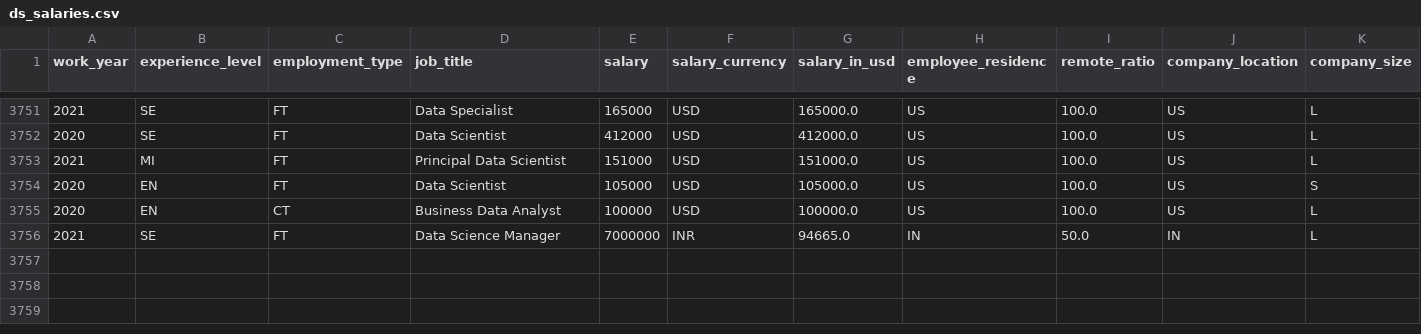
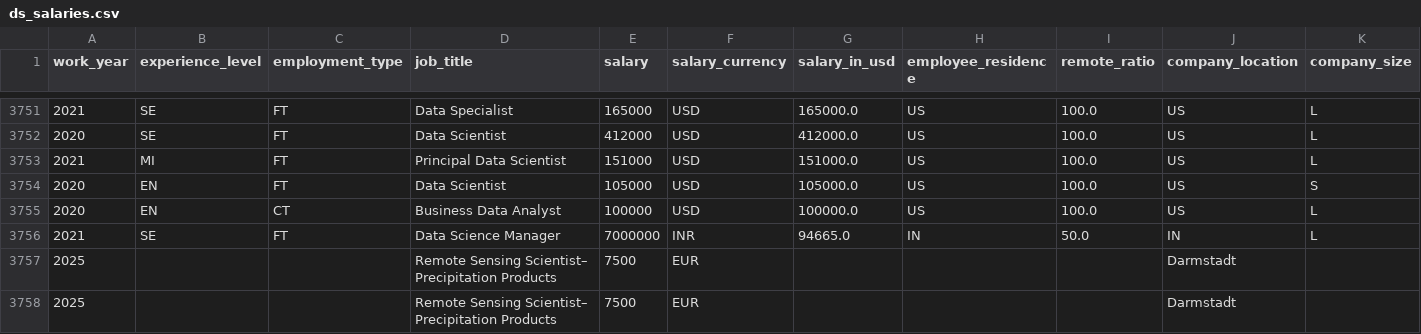
Before and after one commit to xdavld/Data-Management, a CSV file: spark/data/ds_salaries.csv, drawn as a sheet; only a part is shown, gaps mark what is left out; the diff names each change by its address in the sheet, - before the commit and + after, or states it on an @@ line.

```diff
--- a/spark/data/ds_salaries.csv
+++ b/spark/data/ds_salaries.csv
+row 3757: 2025 |  |  | Remote Sensing Scientist– Precipitation Products | 7500 | EUR |  |  |  | Darmstadt
+row 3758: 2025 |  |  | Remote Sensing Scientist– Precipitation Products | 7500 | EUR |  |  |  | Darmstadt
```
Also changed, not shown: 55 other files.
